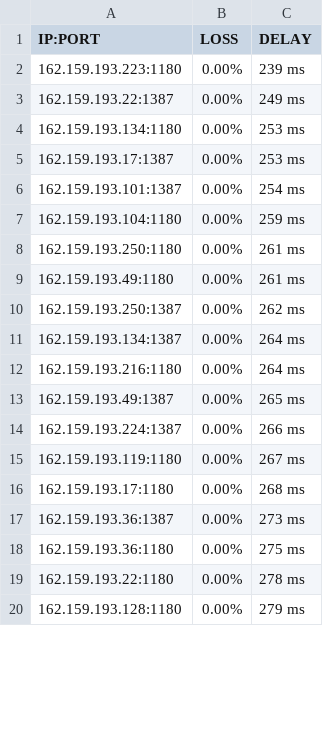
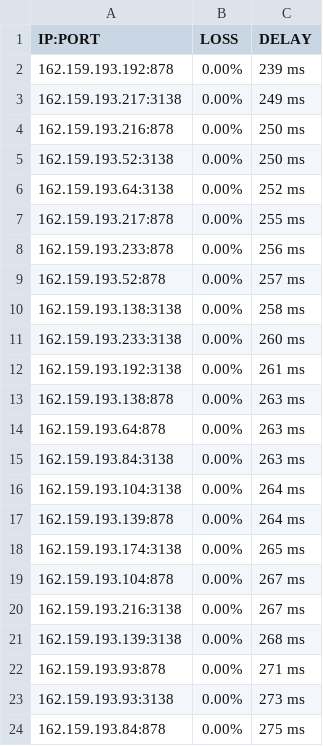
Before and after one commit to blesdmm/WARP2sub, a CSV file: WARP_193_RESULT.csv, drawn as a sheet; only a part is shown; the diff covers the shown part only.

```diff
--- a/WARP_193_RESULT.csv
+++ b/WARP_193_RESULT.csv
@@ -1,20 +1,24 @@
 IP:PORT, LOSS, DELAY
-162.159.193.223:1180,0.00%,239 ms
-162.159.193.22:1387,0.00%,249 ms
-162.159.193.134:1180,0.00%,253 ms
-162.159.193.17:1387,0.00%,253 ms
-162.159.193.101:1387,0.00%,254 ms
-162.159.193.104:1180,0.00%,259 ms
-162.159.193.250:1180,0.00%,261 ms
-162.159.193.49:1180,0.00%,261 ms
-162.159.193.250:1387,0.00%,262 ms
-162.159.193.134:1387,0.00%,264 ms
-162.159.193.216:1180,0.00%,264 ms
-162.159.193.49:1387,0.00%,265 ms
-162.159.193.224:1387,0.00%,266 ms
-162.159.193.119:1180,0.00%,267 ms
-162.159.193.17:1180,0.00%,268 ms
-162.159.193.36:1387,0.00%,273 ms
-162.159.193.36:1180,0.00%,275 ms
-162.159.193.22:1180,0.00%,278 ms
-162.159.193.128:1180,0.00%,279 ms
+162.159.193.192:878,0.00%,239 ms
+162.159.193.217:3138,0.00%,249 ms
+162.159.193.216:878,0.00%,250 ms
+162.159.193.52:3138,0.00%,250 ms
+162.159.193.64:3138,0.00%,252 ms
+162.159.193.217:878,0.00%,255 ms
+162.159.193.233:878,0.00%,256 ms
+162.159.193.52:878,0.00%,257 ms
+162.159.193.138:3138,0.00%,258 ms
+162.159.193.233:3138,0.00%,260 ms
+162.159.193.192:3138,0.00%,261 ms
+162.159.193.138:878,0.00%,263 ms
+162.159.193.64:878,0.00%,263 ms
+162.159.193.84:3138,0.00%,263 ms
+162.159.193.104:3138,0.00%,264 ms
+162.159.193.139:878,0.00%,264 ms
+162.159.193.174:3138,0.00%,265 ms
+162.159.193.104:878,0.00%,267 ms
+162.159.193.216:3138,0.00%,267 ms
+162.159.193.139:3138,0.00%,268 ms
+162.159.193.93:878,0.00%,271 ms
+162.159.193.93:3138,0.00%,273 ms
+162.159.193.84:878,0.00%,275 ms
```
Also changed, not shown: 1 added row, 6 removed rows and 7 edited cells elsewhere in this file, WARP_BEST_RESULT.csv, WARP_DIFF_RESULT.csv, 3 other files.
